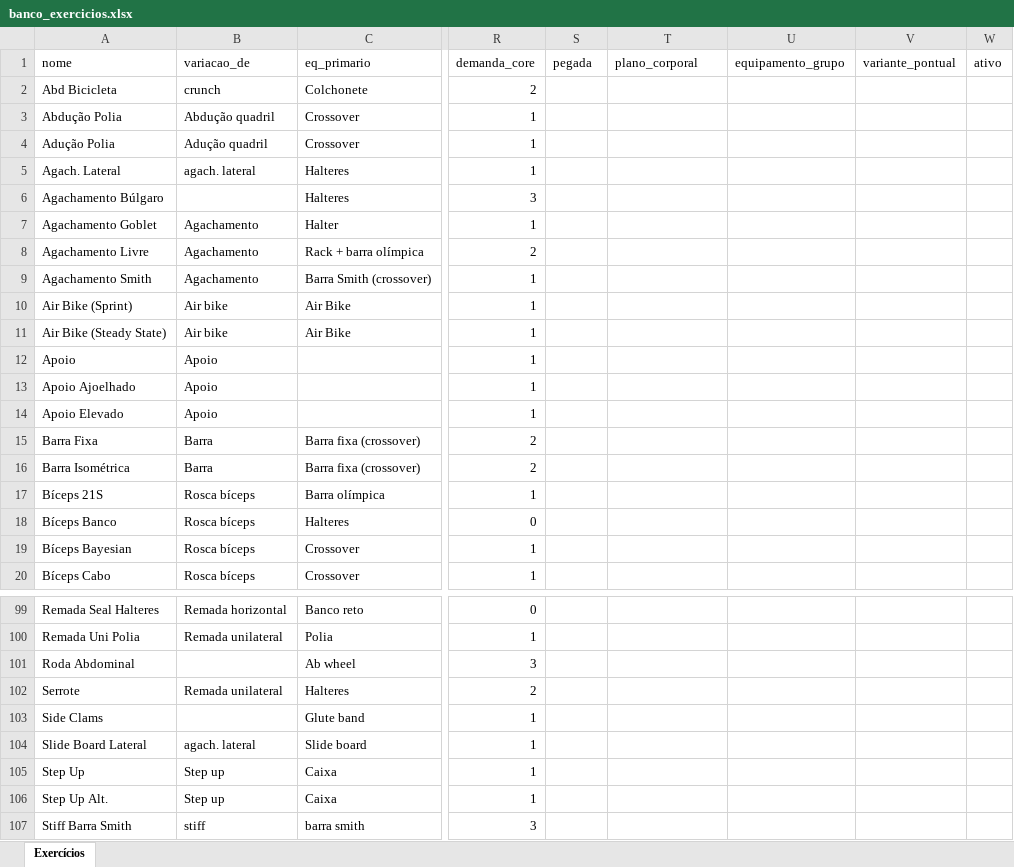
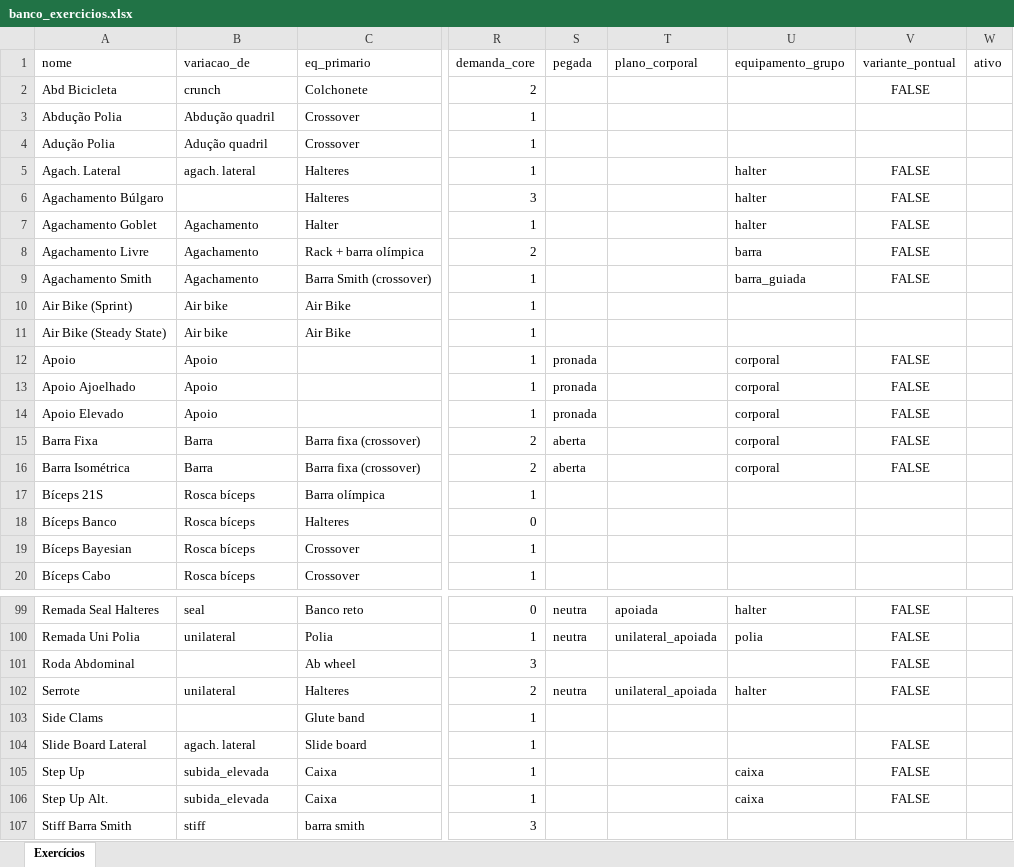
Before and after one commit to berfleck/workout-app2, an Excel workbook: banco_exercicios.xlsx, sheet Exercícios, drawn as a sheet; only a part is shown, gaps mark what is left out; values as stored, in another font and other column widths than the file's, no borders; the diff covers the shown part only; the diff names each change by its address in the sheet, - before the commit and + after, or states it on an @@ line.

```diff
--- a/banco_exercicios.xlsx (sheet Exercícios)
+++ b/banco_exercicios.xlsx (sheet Exercícios)
-V2 (variante_pontual): (empty)
+V2 (variante_pontual): FALSE
-U5:U7 (equipamento_grupo): (empty)
+U5:U7 (equipamento_grupo): halter
-V5:V9 (variante_pontual): (empty)
+V5:V9 (variante_pontual): FALSE
-U8 (equipamento_grupo): (empty)
+U8 (equipamento_grupo): barra
-U9 (equipamento_grupo): (empty)
+U9 (equipamento_grupo): barra_guiada
-S12:S14 (pegada): (empty)
+S12:S14 (pegada): pronada
-U12:U16 (equipamento_grupo): (empty)
+U12:U16 (equipamento_grupo): corporal
-V12:V16 (variante_pontual): (empty)
+V12:V16 (variante_pontual): FALSE
-S15:S16 (pegada): (empty)
+S15:S16 (pegada): aberta
-B99 (variacao_de): Remada horizontal
+B99 (variacao_de): seal
-S99:S100 (pegada): (empty)
+S99:S100 (pegada): neutra
-T99 (plano_corporal): (empty)
+T99 (plano_corporal): apoiada
-U99 (equipamento_grupo): (empty)
+U99 (equipamento_grupo): halter
-V99:V102 (variante_pontual): (empty)
+V99:V102 (variante_pontual): FALSE
-B100 (variacao_de): Remada unilateral
+B100 (variacao_de): unilateral
-T100 (plano_corporal): (empty)
+T100 (plano_corporal): unilateral_apoiada
-U100 (equipamento_grupo): (empty)
+U100 (equipamento_grupo): polia
-B102 (variacao_de): Remada unilateral
+B102 (variacao_de): unilateral
-S102 (pegada): (empty)
+S102 (pegada): neutra
-T102 (plano_corporal): (empty)
+T102 (plano_corporal): unilateral_apoiada
-U102 (equipamento_grupo): (empty)
+U102 (equipamento_grupo): halter
-V104:V106 (variante_pontual): (empty)
+V104:V106 (variante_pontual): FALSE
-B105:B106 (variacao_de): Step up
+B105:B106 (variacao_de): subida_elevada
-U105:U106 (equipamento_grupo): (empty)
+U105:U106 (equipamento_grupo): caixa
```
Also changed, not shown: 125 edited cells elsewhere in this sheet, 1 other file.
